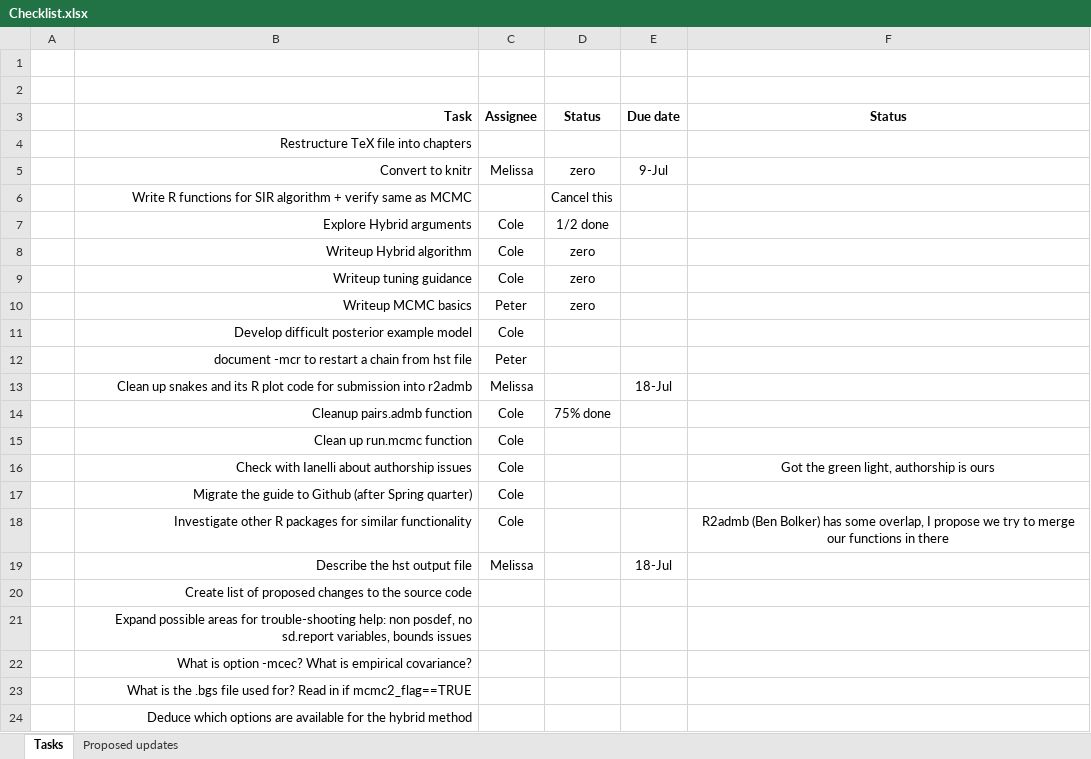
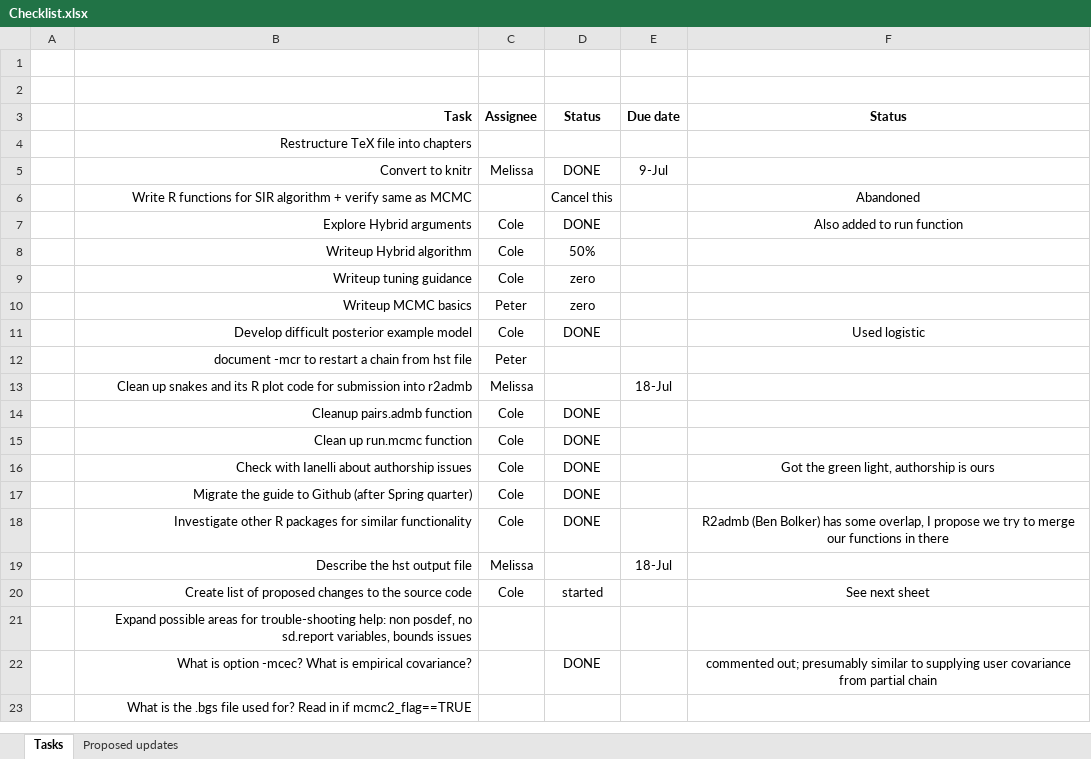
Before and after one commit to colemonnahan/admb_guide, an Excel workbook: Checklist.xlsx, sheet Tasks, drawn as a sheet; values as stored, in another font and other column widths than the file's, no borders; the diff names each change by its address in the sheet, - before the commit and + after, or states it on an @@ line.

Commit message:
updated checklist

```diff
--- a/Checklist.xlsx (sheet Tasks)
+++ b/Checklist.xlsx (sheet Tasks)
-D5 (Status): zero
+D5 (Status): DONE
-F6 (Status): (empty)
+F6 (Status): Abandoned
-D7 (Status): 1/2 done
+D7 (Status): DONE
-F7 (Status): (empty)
+F7 (Status): Also added to run function
-D8 (Status): zero
+D8 (Status): 50%
-D11 (Status): (empty)
+D11 (Status): DONE
-F11 (Status): (empty)
+F11 (Status): Used logistic
-D14 (Status): 75% done
+D14 (Status): DONE
-D15:D18 (Status): (empty)
+D15:D18 (Status): DONE
-C20 (Assignee): (empty)
+C20 (Assignee): Cole
-D20 (Status): (empty)
+D20 (Status): started
-F20 (Status): (empty)
+F20 (Status): See next sheet
-D22 (Status): (empty)
+D22 (Status): DONE
-F22 (Status): (empty)
+F22 (Status): commented out; presumably similar to supplying user covariance from partial chain
-row 24:  | Deduce which options are available for the hybrid method
```
